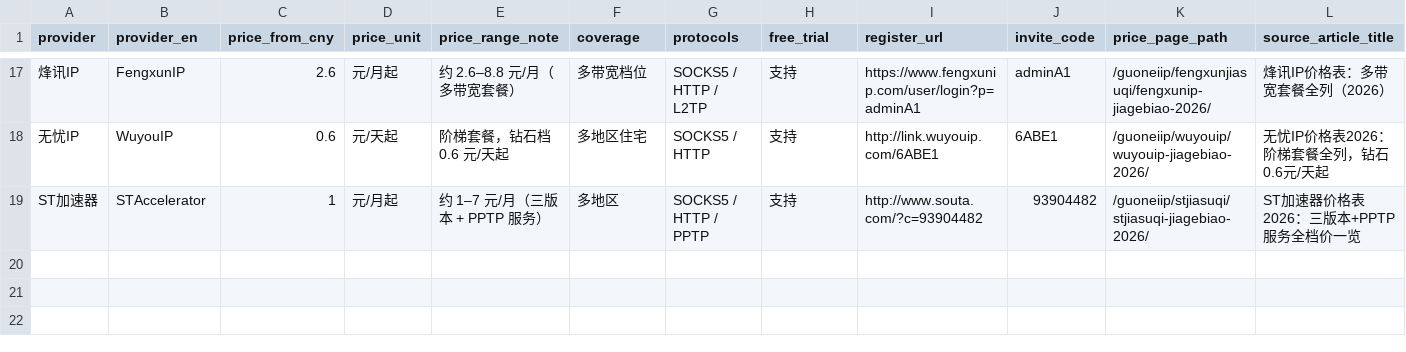
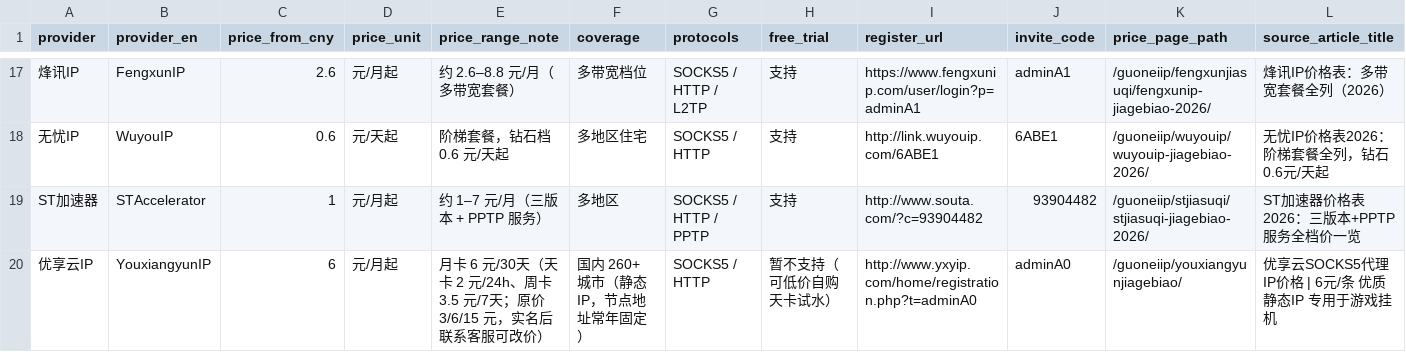
Before and after one commit to socks5ip/proxy-ip-pricing-cn, a CSV file: data/proxy-ip-pricing-cn-2026.csv, drawn as a sheet; only a part is shown, gaps mark what is left out; rows hold the shown columns only; the diff names each change by its address in the sheet, - before the commit and + after, or states it on an @@ line.

Commit message:
data: add provider #19 优享云IP (CSV)

```diff
--- a/data/proxy-ip-pricing-cn-2026.csv
+++ b/data/proxy-ip-pricing-cn-2026.csv
+row 20: 优享云IP | YouxiangyunIP | 6 | 元/月起 | 月卡 6 元/30天（天卡 2 元/24h、周卡 3.5 元/7天；原价 3/6/15 元，实名后联系客服可改价） | 国内 260+ 城市（静态 IP，节点地址常年固定） | SOCKS5 / HTTP | 暂不支持（可低价自购天卡试水） | http://www.yxyip.com/home/registration.php?t=adminA0 | adminA0 | /guoneiip/youxiangyunjiagebiao/ | 优享云SOCKS5代理IP价格 | 6元/条 优质静态IP 专用于游戏挂机
```
